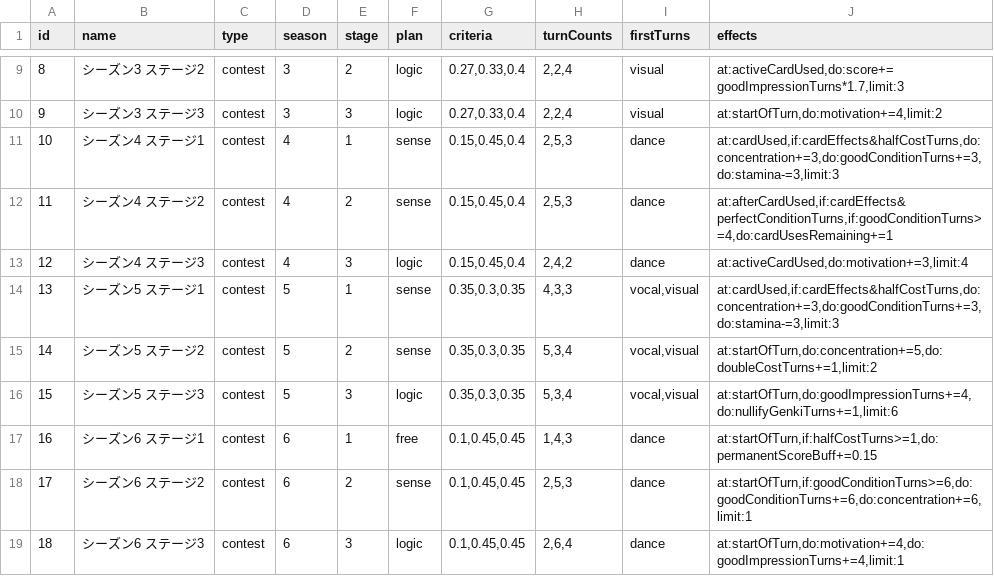
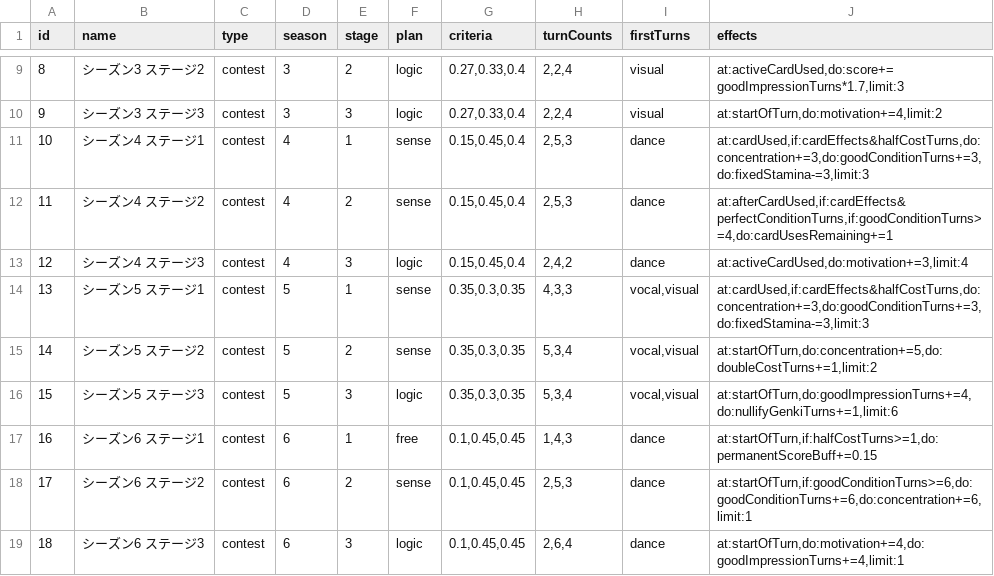
Before and after one commit to surisuririsu/gakumas-data, a CSV file: csv/stages.csv, drawn as a sheet; only a part is shown, gaps mark what is left out.

```diff
--- a/csv/stages.csv
+++ b/csv/stages.csv
@@ -10,6 +10,6 @@ id,name,type,season,stage,plan,criteria,turnCounts,firstTurns,effects
 9,シーズン3 ステージ3,contest,3,3,logic,"0.27,0.33,0.4","2,2,4",visual,"at:startOfTurn,do:motivation+=4,limit:2"
-10,シーズン4 ステージ1,contest,4,1,sense,"0.15,0.45,0.4","2,5,3",dance,"at:cardUsed,if:cardEffects&halfCostTurns,do:concentration+=3,do:goodConditionTurns+=3,do:stamina-=3,limit:3"
+10,シーズン4 ステージ1,contest,4,1,sense,"0.15,0.45,0.4","2,5,3",dance,"at:cardUsed,if:cardEffects&halfCostTurns,do:concentration+=3,do:goodConditionTurns+=3,do:fixedStamina-=3,limit:3"
 11,シーズン4 ステージ2,contest,4,2,sense,"0.15,0.45,0.4","2,5,3",dance,"at:afterCardUsed,if:cardEffects&perfectConditionTurns,if:goodConditionTurns>=4,do:cardUsesRemaining+=1"
 12,シーズン4 ステージ3,contest,4,3,logic,"0.15,0.45,0.4","2,4,2",dance,"at:activeCardUsed,do:motivation+=3,limit:4"
-13,シーズン5 ステージ1,contest,5,1,sense,"0.35,0.3,0.35","4,3,3","vocal,visual","at:cardUsed,if:cardEffects&halfCostTurns,do:concentration+=3,do:goodConditionTurns+=3,do:stamina-=3,limit:3"
+13,シーズン5 ステージ1,contest,5,1,sense,"0.35,0.3,0.35","4,3,3","vocal,visual","at:cardUsed,if:cardEffects&halfCostTurns,do:concentration+=3,do:goodConditionTurns+=3,do:fixedStamina-=3,limit:3"
 14,シーズン5 ステージ2,contest,5,2,sense,"0.35,0.3,0.35","5,3,4","vocal,visual","at:startOfTurn,do:concentration+=5,do:doubleCostTurns+=1,limit:2"
```
Also changed, not shown: csv/p_items.csv, csv/skill_cards.csv, 4 other files.
